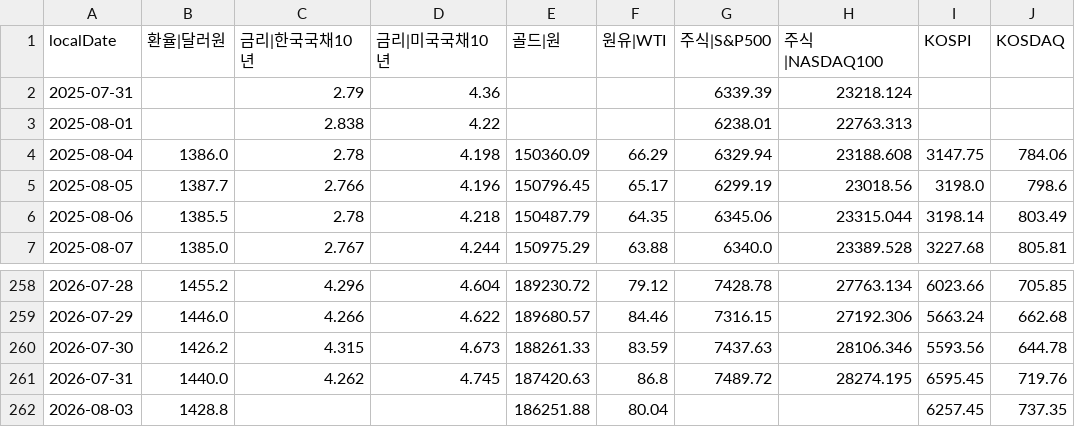
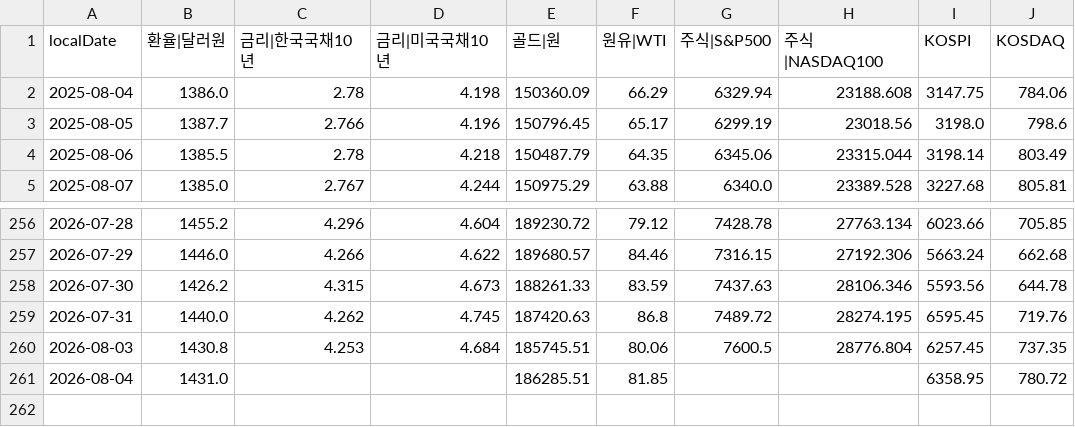
Before and after one commit to pinedance/quant-data-open, a TSV file: KR/economy/D/markets.tsv, drawn as a sheet; only a part is shown, gaps mark what is left out.

```diff
--- a/KR/economy/D/markets.tsv
+++ b/KR/economy/D/markets.tsv
@@ -1,4 +1,2 @@
 localDate	환율|달러원	금리|한국국채10년	금리|미국국채10년	골드|원	원유|WTI	주식|S&P500	주식|NASDAQ100	KOSPI	KOSDAQ
-2025-07-31		2.79	4.36			6339.39	23218.124		
-2025-08-01		2.838	4.22			6238.01	22763.313		
 2025-08-04	1386.0	2.78	4.198	150360.09	66.29	6329.94	23188.608	3147.75	784.06
@@ -261,2 +259,3 @@ localDate	환율|달러원	금리|한국국채10년	금리|미국국채10년	골
 2026-07-31	1440.0	4.262	4.745	187420.63	86.8	7489.72	28274.195	6595.45	719.76
-2026-08-03	1428.8			186251.88	80.04			6257.45	737.35
+2026-08-03	1430.8	4.253	4.684	185745.51	80.06	7600.5	28776.804	6257.45	737.35
+2026-08-04	1431.0			186285.51	81.85			6358.95	780.72
```
Also changed, not shown: KR/economy/D/ECOS.tsv, US/economy/D/data.tsv, 2 other files.
